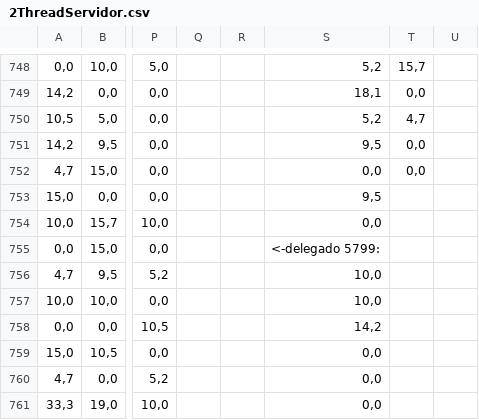
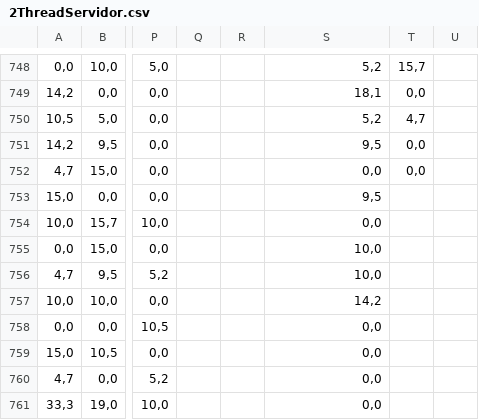
Before and after one commit to JuanCamiloBojaca/Infracomp, a CSV file: caso3/ScriptServer/sinSeguridad/2ThreadServidor.csv, drawn as a sheet; only a part is shown, gaps mark what is left out; the diff covers the shown part only; the diff names each change by its address in the sheet, - before the commit and + after, or states it on an @@ line.

```diff
--- a/caso3/ScriptServer/sinSeguridad/2ThreadServidor.csv
+++ b/caso3/ScriptServer/sinSeguridad/2ThreadServidor.csv
-S755: <-delegado 5799:
+S755: 10,0
-S757: 10,0
+S757: 14,2
-S758: 14,2
+S758: 0,0
```
Also changed, not shown: 11 edited cells elsewhere in this file, caso3/ScriptServer/seguridad/2ThreadServidor.csv, caso3/ScriptServer/seguridad/8ThreadServidor.csv, 3 other files.
